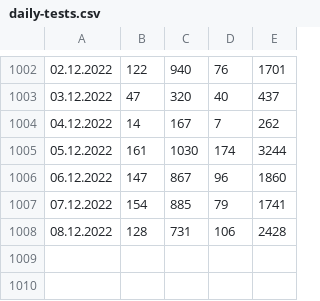
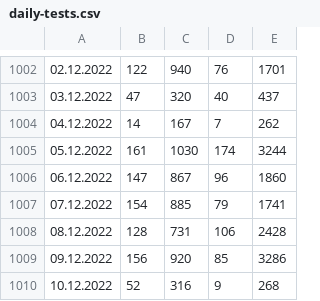
Before and after one commit to radoondas/covid-19-slovakia, a CSV file: data/daily-tests.csv, drawn as a sheet; only a part is shown, gaps mark what is left out.

Commit message:
Updates data for 09-10.12.2022

```diff
--- a/data/daily-tests.csv
+++ b/data/daily-tests.csv
@@ -1008 +1008,3 @@
 08.12.2022;128;731;106;2428
+09.12.2022;156;920;85;3286
+10.12.2022;52;316;9;268
```
Also changed, not shown: 3 other files.
